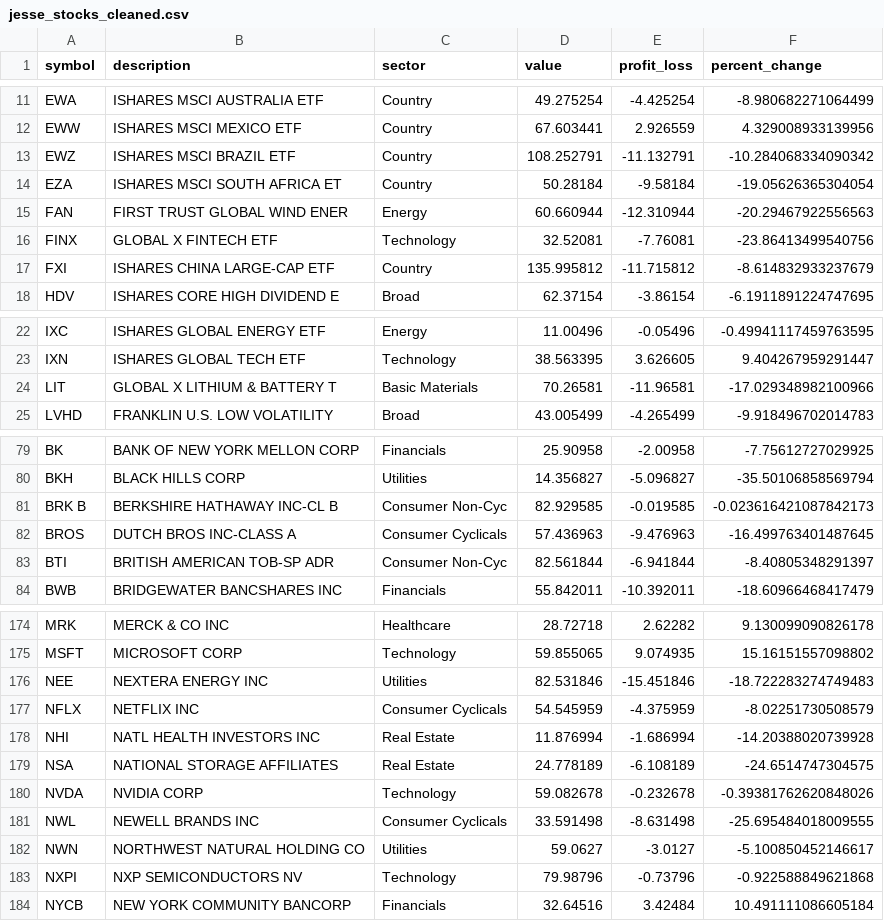
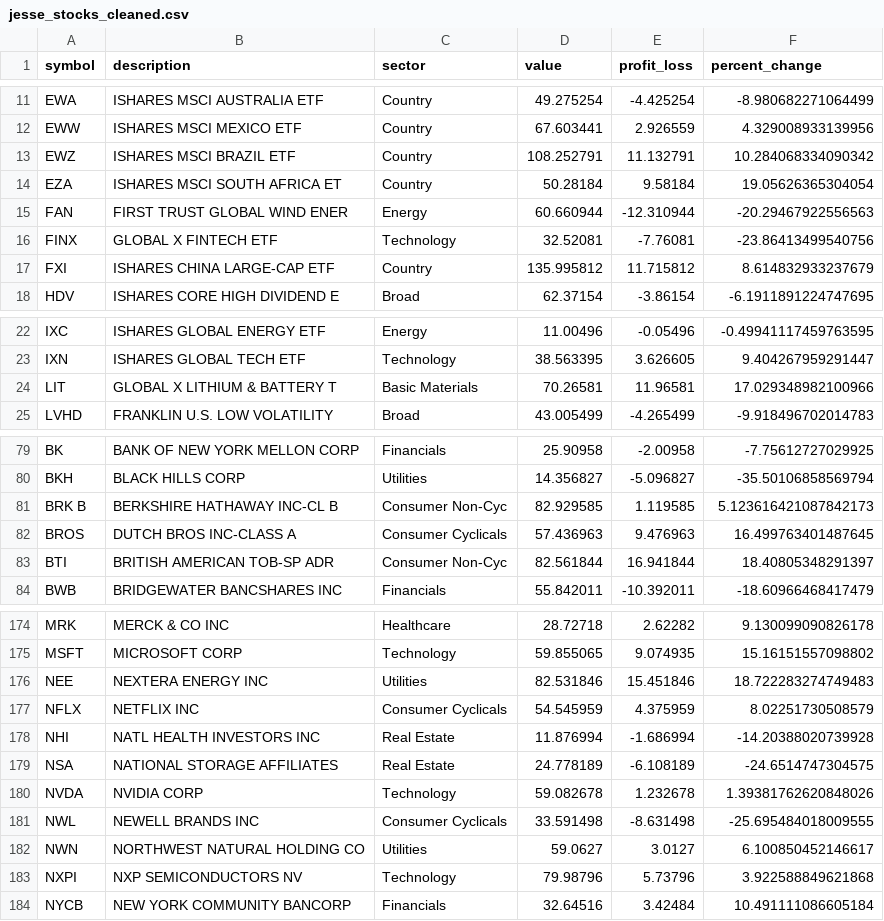
Before and after one commit to jmetzg11alpine/jesse_stocks, a CSV file: jesse_stocks_cleaned.csv, drawn as a sheet; only a part is shown, gaps mark what is left out; the diff covers the shown part only.

Commit message:
Update jesse_stocks_cleaned.csv

```diff
--- a/jesse_stocks_cleaned.csv
+++ b/jesse_stocks_cleaned.csv
@@ -12,7 +12,7 @@ EWA,ISHARES MSCI AUSTRALIA ETF,Country,49.275254,-4.425254,-8.980682271064499
 EWW,ISHARES MSCI MEXICO ETF,Country,67.603441,2.926559,4.329008933139956
-EWZ,ISHARES MSCI BRAZIL ETF,Country,108.252791,-11.132791,-10.284068334090342
-EZA,ISHARES MSCI SOUTH AFRICA ET,Country,50.28184,-9.58184,-19.05626365304054
+EWZ,ISHARES MSCI BRAZIL ETF,Country,108.252791,11.132791,10.284068334090342
+EZA,ISHARES MSCI SOUTH AFRICA ET,Country,50.28184,9.58184,19.05626365304054
 FAN,FIRST TRUST GLOBAL WIND ENER,Energy,60.660944,-12.310944,-20.29467922556563
 FINX,GLOBAL X FINTECH ETF,Technology,32.52081,-7.76081,-23.86413499540756
-FXI,ISHARES CHINA LARGE-CAP ETF,Country,135.995812,-11.715812,-8.614832933237679
+FXI,ISHARES CHINA LARGE-CAP ETF,Country,135.995812,11.715812,8.614832933237679
 HDV,ISHARES CORE HIGH DIVIDEND E,Broad,62.37154,-3.86154,-6.1911891224747695
@@ -23,3 +23,3 @@ IXC,ISHARES GLOBAL ENERGY ETF,Energy,11.00496,-0.05496,-0.49941117459763595
 IXN,ISHARES GLOBAL TECH ETF,Technology,38.563395,3.626605,9.404267959291447
-LIT,GLOBAL X LITHIUM & BATTERY T,Basic Materials,70.26581,-11.96581,-17.029348982100966
+LIT,GLOBAL X LITHIUM & BATTERY T,Basic Materials,70.26581,11.96581,17.029348982100966
 LVHD,FRANKLIN U.S. LOW VOLATILITY,Broad,43.005499,-4.265499,-9.918496702014783
@@ -80,5 +80,5 @@ BK,BANK OF NEW YORK MELLON CORP,Financials,25.90958,-2.00958,-7.75612727029925
 BKH,BLACK HILLS CORP,Utilities,14.356827,-5.096827,-35.50106858569794
-BRK B,BERKSHIRE HATHAWAY INC-CL B,Consumer Non-Cyc,82.929585,-0.019585,-0.023616421087842173
-BROS,DUTCH BROS INC-CLASS A,Consumer Cyclicals,57.436963,-9.476963,-16.499763401487645
-BTI,BRITISH AMERICAN TOB-SP ADR,Consumer Non-Cyc,82.561844,-6.941844,-8.40805348291397
+BRK B,BERKSHIRE HATHAWAY INC-CL B,Consumer Non-Cyc,82.929585,1.119585,5.123616421087842173
+BROS,DUTCH BROS INC-CLASS A,Consumer Cyclicals,57.436963,9.476963,16.499763401487645
+BTI,BRITISH AMERICAN TOB-SP ADR,Consumer Non-Cyc,82.561844,16.941844,18.40805348291397
 BWB,BRIDGEWATER BANCSHARES INC,Financials,55.842011,-10.392011,-18.60966468417479
@@ -175,10 +175,10 @@ MRK,MERCK & CO INC,Healthcare,28.72718,2.62282,9.130099090826178
 MSFT,MICROSOFT CORP,Technology,59.855065,9.074935,15.16151557098802
-NEE,NEXTERA ENERGY INC,Utilities,82.531846,-15.451846,-18.722283274749483
-NFLX,NETFLIX INC,Consumer Cyclicals,54.545959,-4.375959,-8.02251730508579
+NEE,NEXTERA ENERGY INC,Utilities,82.531846,15.451846,18.722283274749483
+NFLX,NETFLIX INC,Consumer Cyclicals,54.545959,4.375959,8.02251730508579
 NHI,NATL HEALTH INVESTORS INC,Real Estate,11.876994,-1.686994,-14.20388020739928
 NSA,NATIONAL STORAGE AFFILIATES,Real Estate,24.778189,-6.108189,-24.6514747304575
-NVDA,NVIDIA CORP,Technology,59.082678,-0.232678,-0.39381762620848026
+NVDA,NVIDIA CORP,Technology,59.082678,1.232678,1.39381762620848026
 NWL,NEWELL BRANDS INC,Consumer Cyclicals,33.591498,-8.631498,-25.695484018009555
-NWN,NORTHWEST NATURAL HOLDING CO,Utilities,59.0627,-3.0127,-5.100850452146617
-NXPI,NXP SEMICONDUCTORS NV,Technology,79.98796,-0.73796,-0.922588849621868
+NWN,NORTHWEST NATURAL HOLDING CO,Utilities,59.0627,3.0127,6.100850452146617
+NXPI,NXP SEMICONDUCTORS NV,Technology,79.98796,5.73796,3.922588849621868
 NYCB,NEW YORK COMMUNITY BANCORP,Financials,32.64516,3.42484,10.491111086605184
```
Also changed, not shown: 34 edited cells elsewhere in this file.
